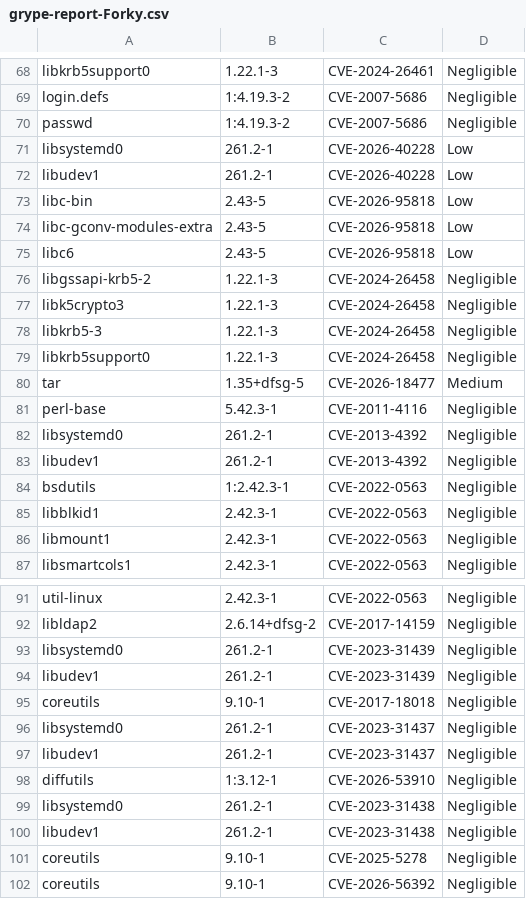
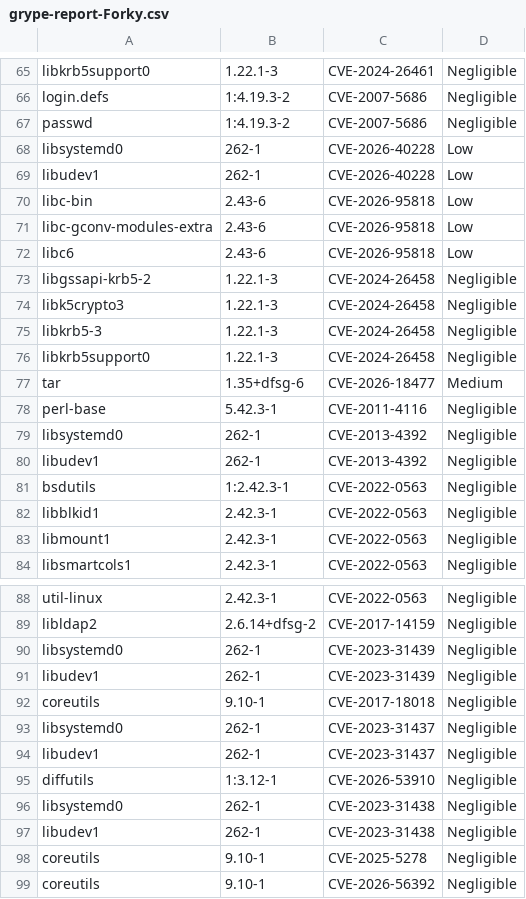
Before and after one commit to AnchorLayer/docker-baseimage-debian, a CSV file: vuln-reports-Forky/grype-report-Forky.csv, drawn as a sheet; only a part is shown, gaps mark what is left out; the diff covers the shown part only.

```diff
--- a/vuln-reports-Forky/grype-report-Forky.csv
+++ b/vuln-reports-Forky/grype-report-Forky.csv
@@ -70,7 +67,7 @@
 "passwd","1:4.19.3-2","CVE-2007-5686","Negligible"
-"libsystemd0","261.2-1","CVE-2026-40228","Low"
-"libudev1","261.2-1","CVE-2026-40228","Low"
-"libc-bin","2.43-5","CVE-2026-95818","Low"
-"libc-gconv-modules-extra","2.43-5","CVE-2026-95818","Low"
-"libc6","2.43-5","CVE-2026-95818","Low"
+"libsystemd0","262-1","CVE-2026-40228","Low"
+"libudev1","262-1","CVE-2026-40228","Low"
+"libc-bin","2.43-6","CVE-2026-95818","Low"
+"libc-gconv-modules-extra","2.43-6","CVE-2026-95818","Low"
+"libc6","2.43-6","CVE-2026-95818","Low"
 "libgssapi-krb5-2","1.22.1-3","CVE-2024-26458","Negligible"
@@ -79,6 +76,6 @@
 "libkrb5support0","1.22.1-3","CVE-2024-26458","Negligible"
-"tar","1.35+dfsg-5","CVE-2026-18477","Medium"
+"tar","1.35+dfsg-6","CVE-2026-18477","Medium"
 "perl-base","5.42.3-1","CVE-2011-4116","Negligible"
-"libsystemd0","261.2-1","CVE-2013-4392","Negligible"
-"libudev1","261.2-1","CVE-2013-4392","Negligible"
+"libsystemd0","262-1","CVE-2013-4392","Negligible"
+"libudev1","262-1","CVE-2013-4392","Negligible"
 "bsdutils","1:2.42.3-1","CVE-2022-0563","Negligible"
@@ -92,10 +89,10 @@
 "libldap2","2.6.14+dfsg-2","CVE-2017-14159","Negligible"
-"libsystemd0","261.2-1","CVE-2023-31439","Negligible"
-"libudev1","261.2-1","CVE-2023-31439","Negligible"
+"libsystemd0","262-1","CVE-2023-31439","Negligible"
+"libudev1","262-1","CVE-2023-31439","Negligible"
 "coreutils","9.10-1","CVE-2017-18018","Negligible"
-"libsystemd0","261.2-1","CVE-2023-31437","Negligible"
-"libudev1","261.2-1","CVE-2023-31437","Negligible"
+"libsystemd0","262-1","CVE-2023-31437","Negligible"
+"libudev1","262-1","CVE-2023-31437","Negligible"
 "diffutils","1:3.12-1","CVE-2026-53910","Negligible"
-"libsystemd0","261.2-1","CVE-2023-31438","Negligible"
-"libudev1","261.2-1","CVE-2023-31438","Negligible"
+"libsystemd0","262-1","CVE-2023-31438","Negligible"
+"libudev1","262-1","CVE-2023-31438","Negligible"
 "coreutils","9.10-1","CVE-2025-5278","Negligible"
```
Also changed, not shown: 3 removed rows and 33 edited cells elsewhere in this file, 6 other files.
